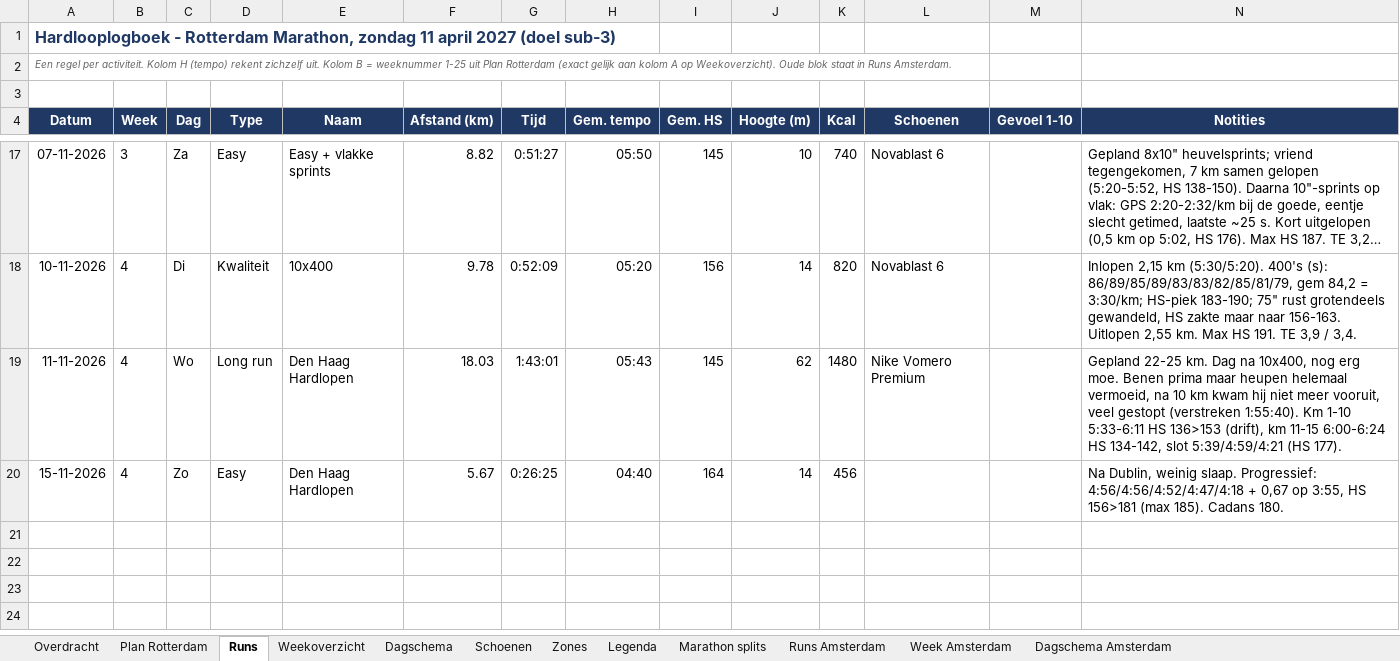
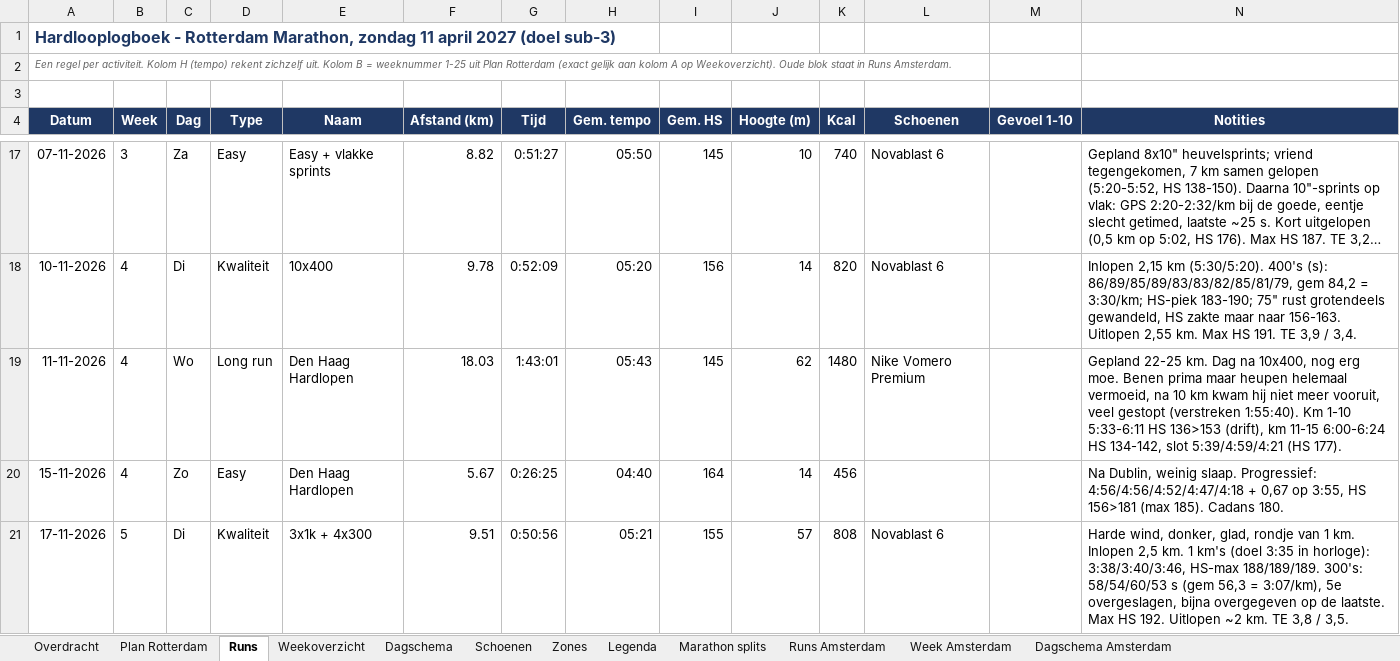
Before and after one commit to fkleinobbink/Garmin, an Excel workbook: logboek/hardlooplogboek.xlsx, sheet Runs, drawn as a sheet; only a part is shown, gaps mark what is left out; long unchanged cells end in …; values as stored, in another font and other column widths than the file's, no borders; rows hold the shown columns only; the diff names each change by its address in the sheet, - before the commit and + after, or states it on an @@ line.

```diff
--- a/logboek/hardlooplogboek.xlsx (sheet Runs)
+++ b/logboek/hardlooplogboek.xlsx (sheet Runs)
+row 21: 17-11-2026 | 5 | Di | Kwaliteit | 3x1k + 4x300 | 9.51 | 0:50:56 | 05:21 | 155 | 57 | 808 | Novablast 6 |  | Harde wind, donker, glad, rondje van 1 km. Inlopen 2,5 km. 1 km's (doel 3:35 in horloge): 3:38/3:40/3:46, HS-max 188/189/189. 300's: 58/54/60/53 s (gem 56,3 = 3:07/km), 5e overgeslagen, bijna overgegeven op de laatste. Max HS 192. Uitlopen ~2 km. TE 3,8 / 3,5.
```
Also changed, not shown: sheet Weekoverzicht, sheet Dagschema, sheet Schoenen.
